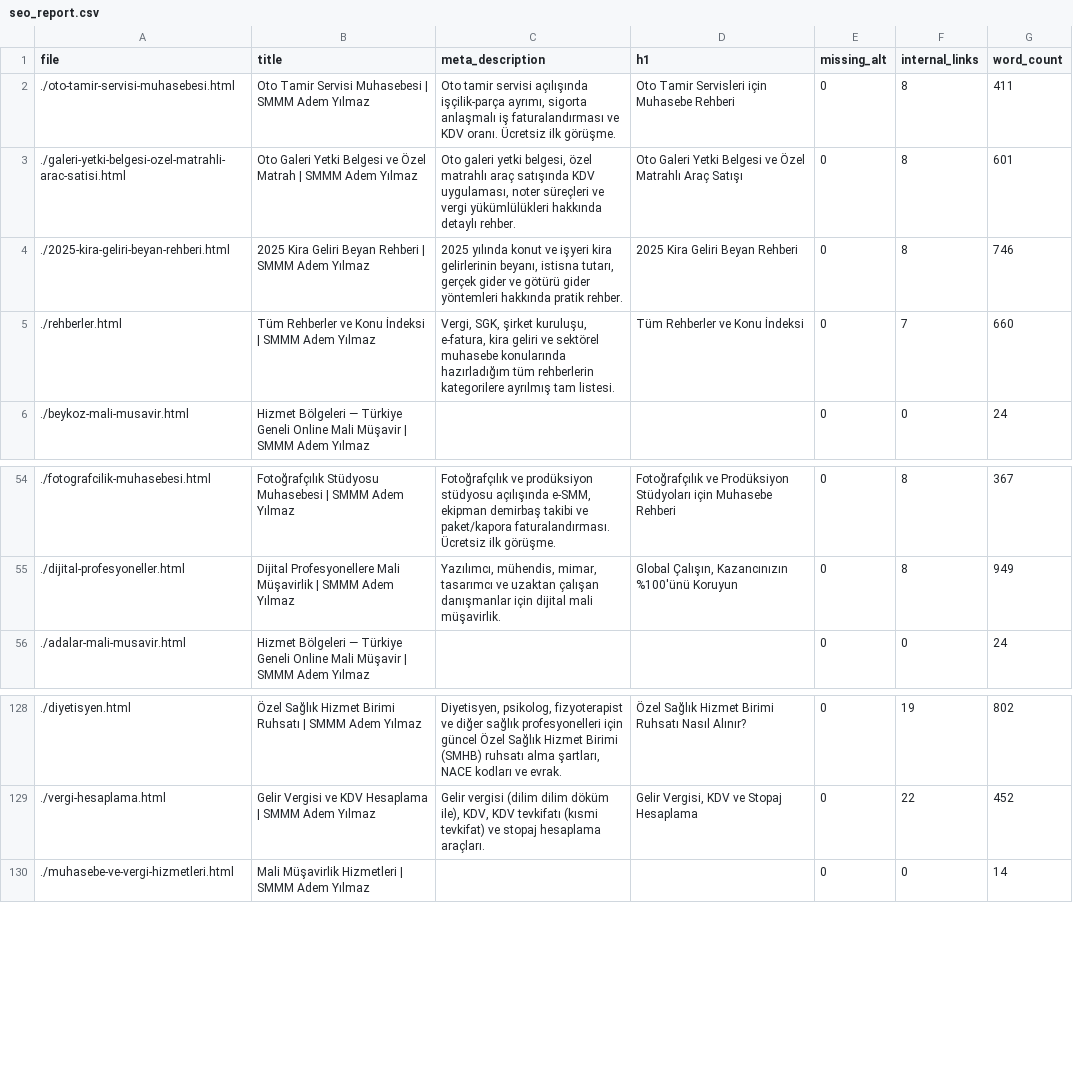
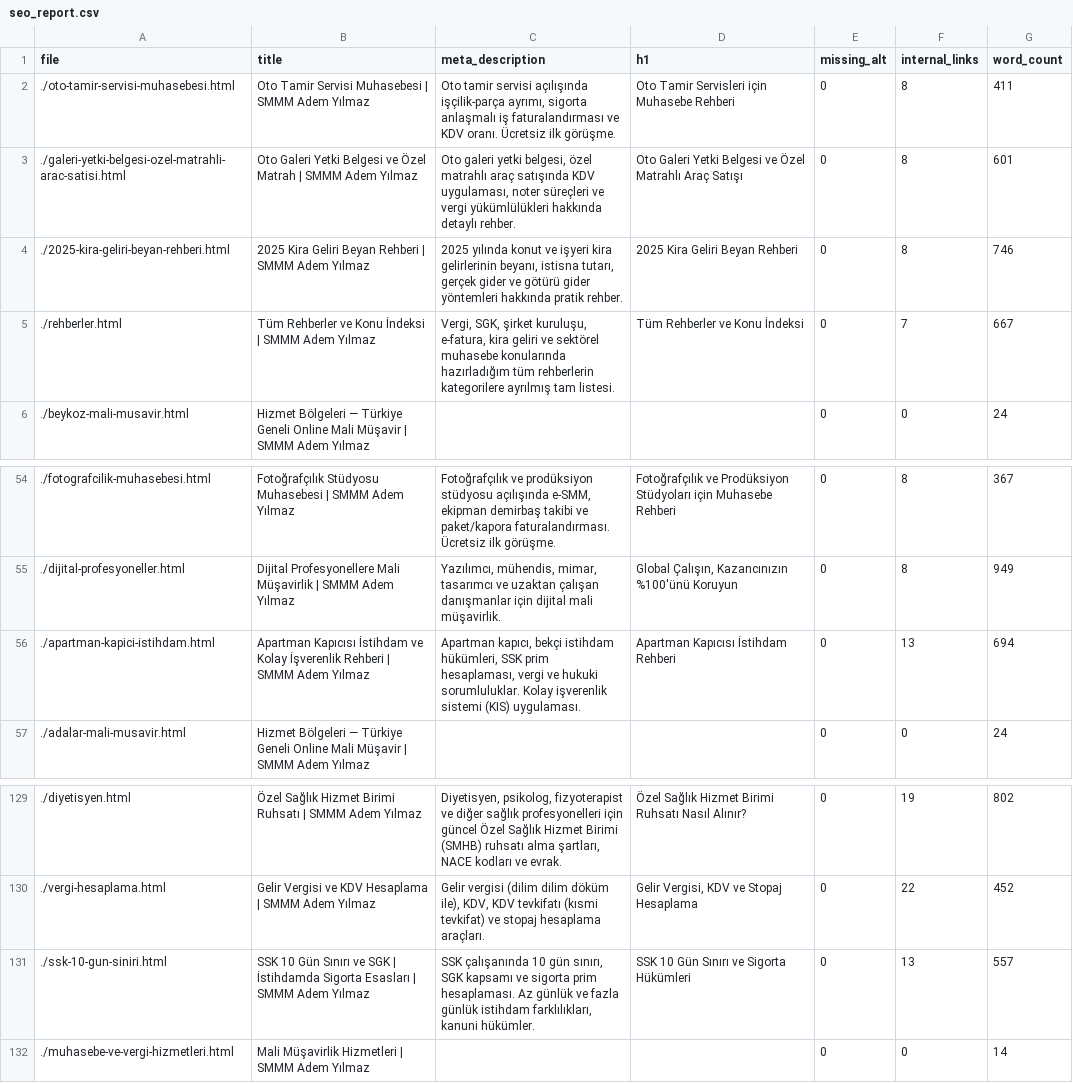
Before and after one commit to ademyilmazsmmm-lang/smmm-adem-yilmaz, a CSV file: seo_report.csv, drawn as a sheet; only a part is shown, gaps mark what is left out.

```diff
--- a/seo_report.csv
+++ b/seo_report.csv
@@ -4,3 +4,3 @@ file,title,meta_description,h1,missing_alt,internal_links,word_count
 ./2025-kira-geliri-beyan-rehberi.html,2025 Kira Geliri Beyan Rehberi | SMMM Adem Yılmaz,"2025 yılında konut ve işyeri kira gelirlerinin beyanı, istisna tutarı, gerçek gider ve götürü gider yöntemleri hakkında pratik rehber.",2025 Kira Geliri Beyan Rehberi,0,8,746
-./rehberler.html,Tüm Rehberler ve Konu İndeksi | SMMM Adem Yılmaz,"Vergi, SGK, şirket kuruluşu, e-fatura, kira geliri ve sektörel muhasebe konularında hazırladığım tüm rehberlerin kategorilere ayrılmış tam listesi.",Tüm Rehberler ve Konu İndeksi,0,7,660
+./rehberler.html,Tüm Rehberler ve Konu İndeksi | SMMM Adem Yılmaz,"Vergi, SGK, şirket kuruluşu, e-fatura, kira geliri ve sektörel muhasebe konularında hazırladığım tüm rehberlerin kategorilere ayrılmış tam listesi.",Tüm Rehberler ve Konu İndeksi,0,7,667
 ./beykoz-mali-musavir.html,Hizmet Bölgeleri — Türkiye Geneli Online Mali Müşavir | SMMM Adem Yılmaz,,,0,0,24
@@ -55,2 +55,3 @@ file,title,meta_description,h1,missing_alt,internal_links,word_count
 ./dijital-profesyoneller.html,Dijital Profesyonellere Mali Müşavirlik | SMMM Adem Yılmaz,"Yazılımcı, mühendis, mimar, tasarımcı ve uzaktan çalışan danışmanlar için dijital mali müşavirlik.","Global Çalışın, Kazancınızın %100'ünü Koruyun",0,8,949
+./apartman-kapici-istihdam.html,Apartman Kapıcısı İstihdam ve Kolay İşverenlik Rehberi | SMMM Adem Yılmaz,"Apartman kapıcı, bekçi istihdam hükümleri, SSK prim hesaplaması, vergi ve hukuki sorumluluklar. Kolay işverenlik sistemi (KIS) uygulaması.",Apartman Kapıcısı İstihdam Rehberi,0,13,694
 ./adalar-mali-musavir.html,Hizmet Bölgeleri — Türkiye Geneli Online Mali Müşavir | SMMM Adem Yılmaz,,,0,0,24
@@ -129,2 +130,3 @@ file,title,meta_description,h1,missing_alt,internal_links,word_count
 ./vergi-hesaplama.html,Gelir Vergisi ve KDV Hesaplama | SMMM Adem Yılmaz,"Gelir vergisi (dilim dilim döküm ile), KDV, KDV tevkifatı (kısmi tevkifat) ve stopaj hesaplama araçları.","Gelir Vergisi, KDV ve Stopaj Hesaplama",0,22,452
+./ssk-10-gun-siniri.html,SSK 10 Gün Sınırı ve SGK | İstihdamda Sigorta Esasları | SMMM Adem Yılmaz,"SSK çalışanında 10 gün sınırı, SGK kapsamı ve sigorta prim hesaplaması. Az günlük ve fazla günlük istihdam farklılıkları, kanuni hükümler.",SSK 10 Gün Sınırı ve Sigorta Hükümleri,0,13,557
 ./muhasebe-ve-vergi-hizmetleri.html,Mali Müşavirlik Hizmetleri | SMMM Adem Yılmaz,,,0,0,14
```
